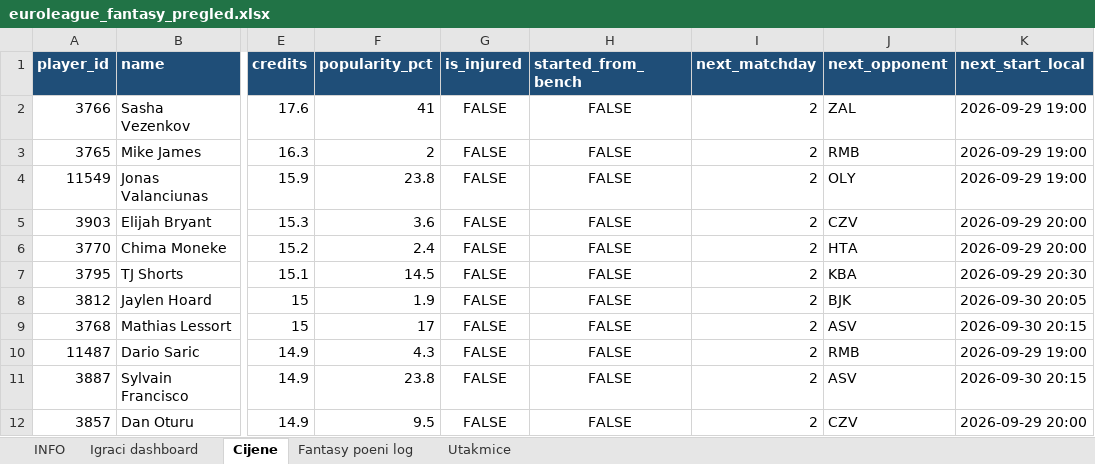
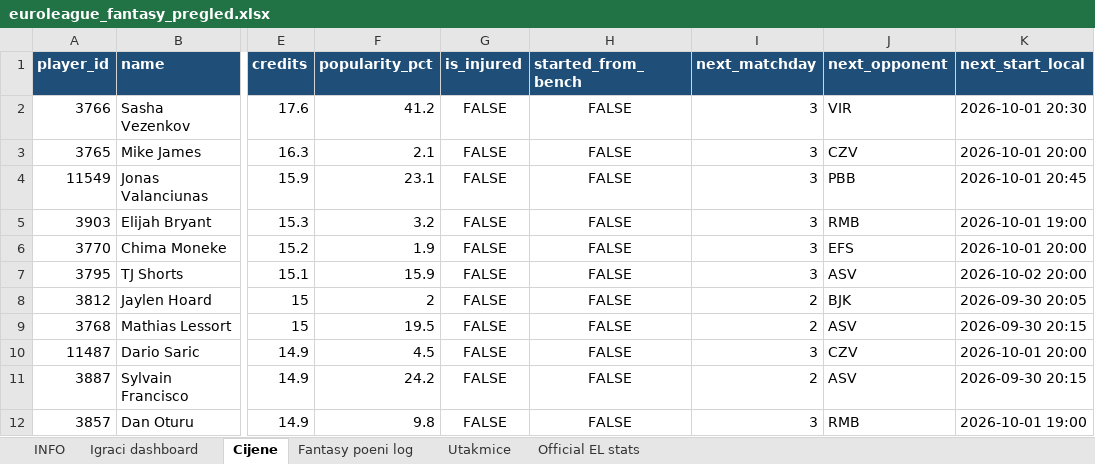
Before and after one commit to stefanczv9/fantasy-edge-iq, an Excel workbook: euroleague_fantasy_pregled.xlsx, sheet Cijene, drawn as a sheet; only a part is shown, gaps mark what is left out; values as stored, in another font and other column widths than the file's, no borders; the diff covers the shown part only; the diff names each change by its address in the sheet, - before the commit and + after, or states it on an @@ line.

```diff
--- a/euroleague_fantasy_pregled.xlsx (sheet Cijene)
+++ b/euroleague_fantasy_pregled.xlsx (sheet Cijene)
+sheet tab: Official EL stats
-F2 (popularity_pct): 41
+F2 (popularity_pct): 41.2
-I2:I7 (next_matchday): 2
+I2:I7 (next_matchday): 3
-J2 (next_opponent): ZAL
+J2 (next_opponent): VIR
-K2 (next_start_local): 2026-09-29 19:00
+K2 (next_start_local): 2026-10-01 20:30
-F3 (popularity_pct): 2
+F3 (popularity_pct): 2.1
-J3 (next_opponent): RMB
+J3 (next_opponent): CZV
-K3 (next_start_local): 2026-09-29 19:00
+K3 (next_start_local): 2026-10-01 20:00
-F4 (popularity_pct): 23.8
+F4 (popularity_pct): 23.1
-J4 (next_opponent): OLY
+J4 (next_opponent): PBB
-K4 (next_start_local): 2026-09-29 19:00
+K4 (next_start_local): 2026-10-01 20:45
-F5 (popularity_pct): 3.6
+F5 (popularity_pct): 3.2
-J5 (next_opponent): CZV
+J5 (next_opponent): RMB
-K5 (next_start_local): 2026-09-29 20:00
+K5 (next_start_local): 2026-10-01 19:00
-F6 (popularity_pct): 2.4
+F6 (popularity_pct): 1.9
-J6 (next_opponent): HTA
+J6 (next_opponent): EFS
-K6 (next_start_local): 2026-09-29 20:00
+K6 (next_start_local): 2026-10-01 20:00
-F7 (popularity_pct): 14.5
+F7 (popularity_pct): 15.9
-J7 (next_opponent): KBA
+J7 (next_opponent): ASV
-K7 (next_start_local): 2026-09-29 20:30
+K7 (next_start_local): 2026-10-02 20:00
-F8 (popularity_pct): 1.9
+F8 (popularity_pct): 2
-F9 (popularity_pct): 17
+F9 (popularity_pct): 19.5
-F10 (popularity_pct): 4.3
+F10 (popularity_pct): 4.5
-I10 (next_matchday): 2
+I10 (next_matchday): 3
-J10 (next_opponent): RMB
+J10 (next_opponent): CZV
-K10 (next_start_local): 2026-09-29 19:00
+K10 (next_start_local): 2026-10-01 20:00
-F11 (popularity_pct): 23.8
+F11 (popularity_pct): 24.2
-F12 (popularity_pct): 9.5
+F12 (popularity_pct): 9.8
-I12 (next_matchday): 2
+I12 (next_matchday): 3
-J12 (next_opponent): CZV
+J12 (next_opponent): RMB
-K12 (next_start_local): 2026-09-29 20:00
+K12 (next_start_local): 2026-10-01 19:00
```
Also changed, not shown: 1082 edited cells elsewhere in this sheet, sheet Fantasy poeni log, sheet Igraci dashboard, sheet Utakmice, sheet INFO, euroleague_fantasy_pregled_fantasheet.xlsx, 55 other files.
